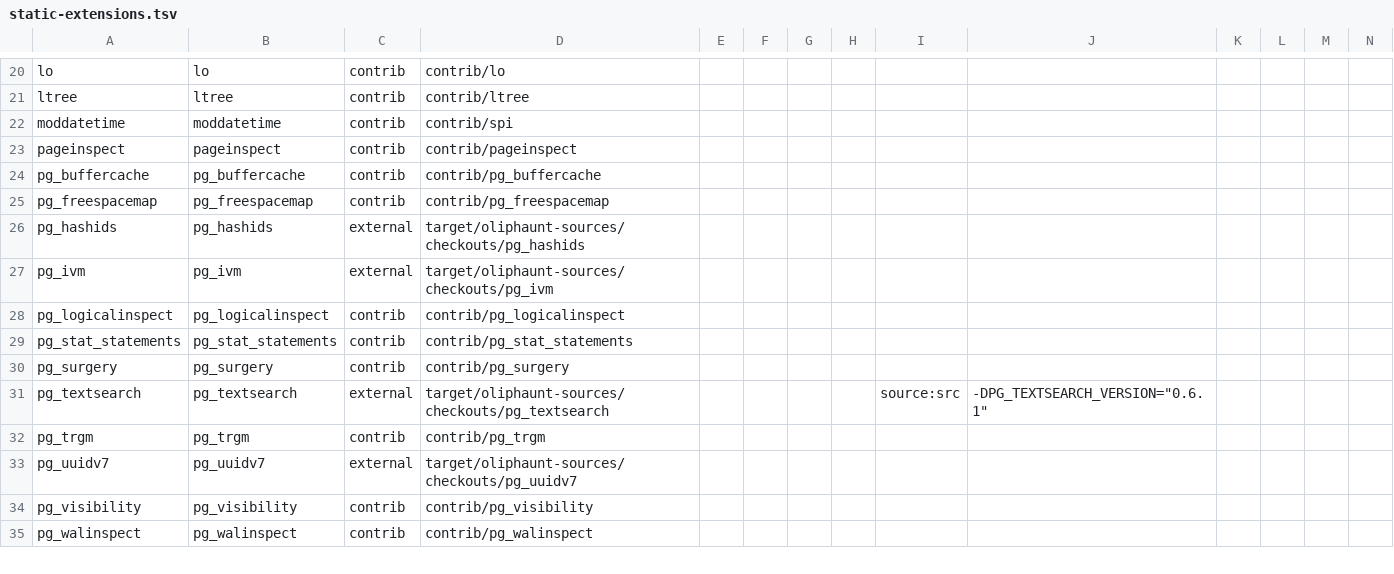
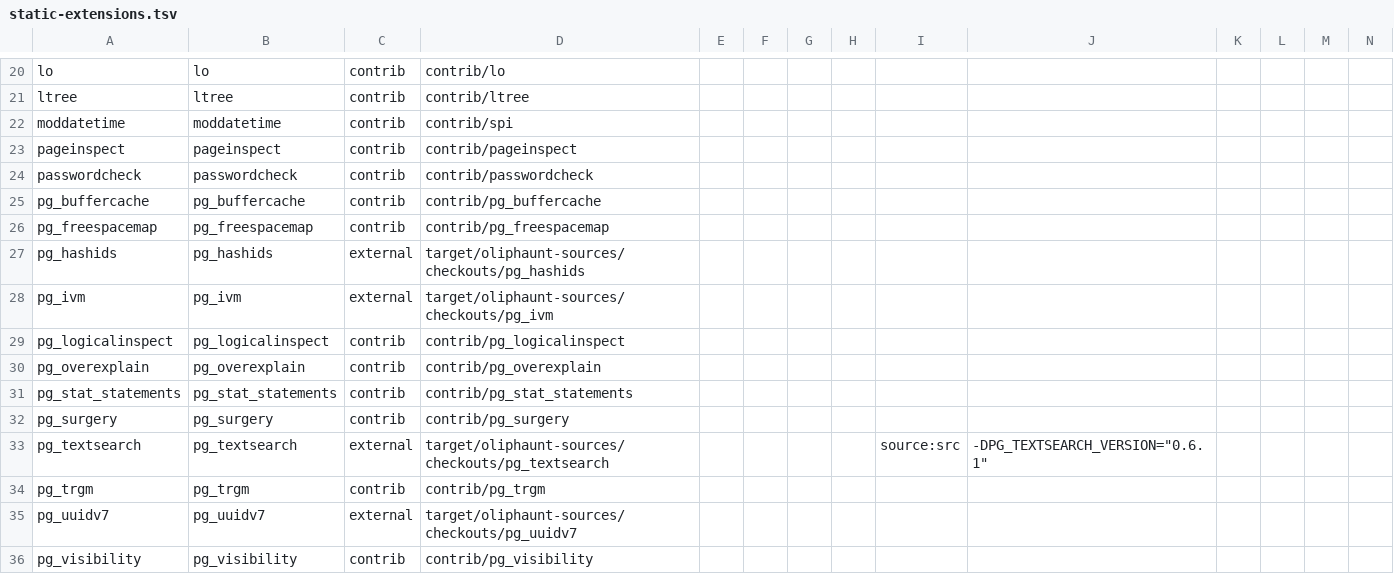
Before and after one commit to f0rr0/oliphaunt, a TSV file: src/extensions/generated/mobile/static-extensions.tsv, drawn as a sheet; only a part is shown, gaps mark what is left out; the shorter side is filled out with more unchanged rows; rows hold the shown columns only; the diff names each change by its address in the sheet, - before the commit and + after, or states it on an @@ line.

```diff
--- a/src/extensions/generated/mobile/static-extensions.tsv
+++ b/src/extensions/generated/mobile/static-extensions.tsv
+row 24: passwordcheck | passwordcheck | contrib | contrib/passwordcheck
+row 30: pg_overexplain | pg_overexplain | contrib | contrib/pg_overexplain
```
Also changed, not shown: src/extensions/generated/contrib-build.tsv, 30 other files.
